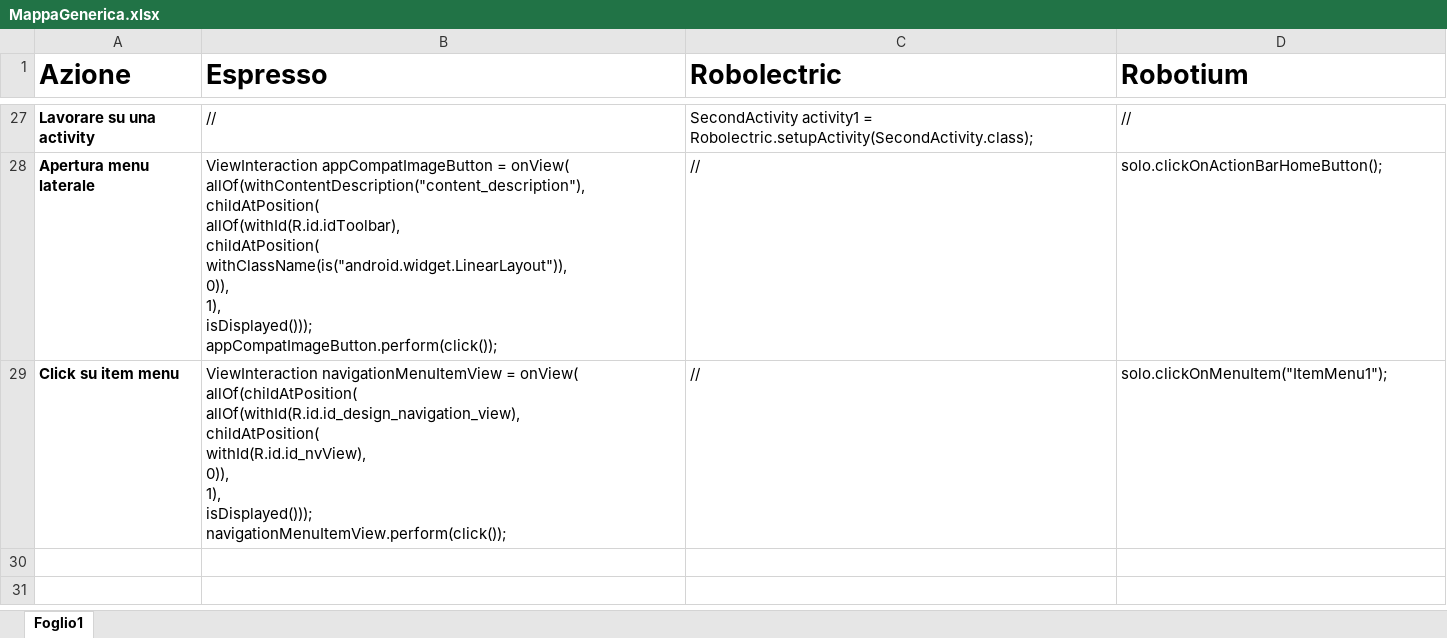
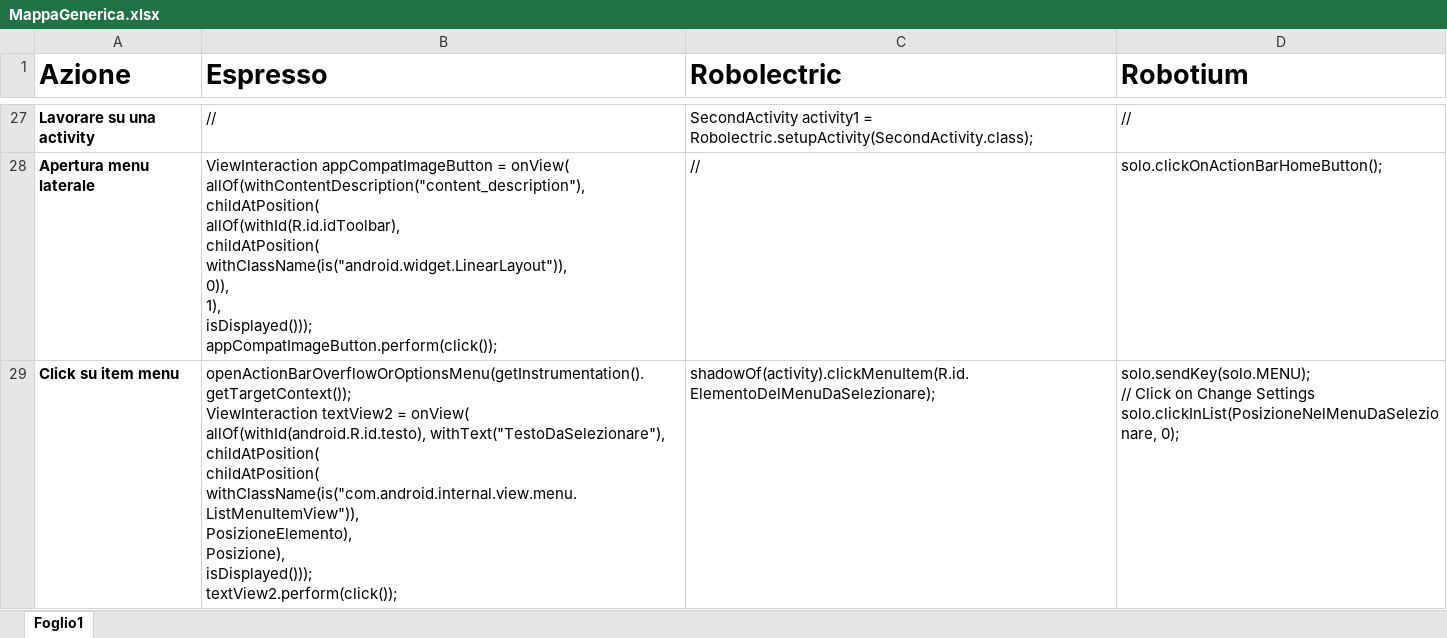
Before and after one commit to paoValle/UninaCampus, an Excel workbook: MappaGenerica.xlsx, sheet Foglio1, drawn as a sheet; only a part is shown, gaps mark what is left out; values as stored, in another font and other column widths than the file's, no borders; ↵ is a line break in a cell; the diff names each change by its address in the sheet, - before the commit and + after, or states it on an @@ line.

Commit message:
Commento menu in ApplicazioneTest. DocAggiornata. MappeConEventoMenu

```diff
--- a/MappaGenerica.xlsx (sheet Foglio1)
+++ b/MappaGenerica.xlsx (sheet Foglio1)
-B29 (Espresso): ViewInteraction navigationMenuItemView = onView( ↵ allOf(childAtPosition( ↵ allOf(withId(R.id.id_design_navigation_view), ↵ childAtPosition( ↵ withId(R.id.id_nvView), ↵ 0)), ↵ 1), ↵ isDisplayed())); ↵ navigationMenuItemView.perform(click());
+B29 (Espresso): openActionBarOverflowOrOptionsMenu(getInstrumentation().getTargetContext()); ↵ ViewInteraction textView2 = onView( ↵ allOf(withId(android.R.id.testo), withText("TestoDaSelezionare"), ↵ childAtPosition( ↵ childAtPosition( ↵ withClassName(is("com.android.internal.view.menu.ListMenuItemView")), ↵ PosizioneElemento), ↵ Posizione), ↵ isDisplayed())); ↵ textView2.perform(click());
-C29 (Robolectric): //
+C29 (Robolectric): shadowOf(activity).clickMenuItem(R.id.ElementoDelMenuDaSelezionare);
-D29 (Robotium): solo.clickOnMenuItem("ItemMenu1");
+D29 (Robotium): solo.sendKey(solo.MENU); ↵ // Click on Change Settings ↵ solo.clickInList(PosizioneNelMenuDaSelezionare, 0);
```
Also changed, not shown: mappeNuove.xlsx, 3 other files.
